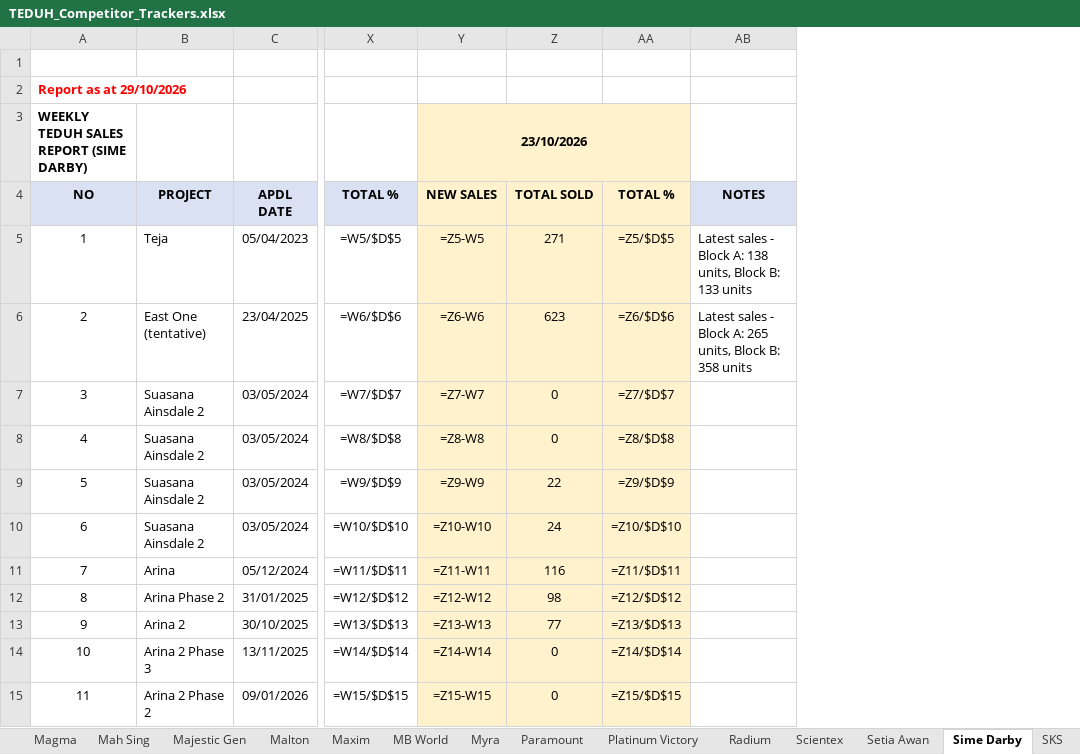
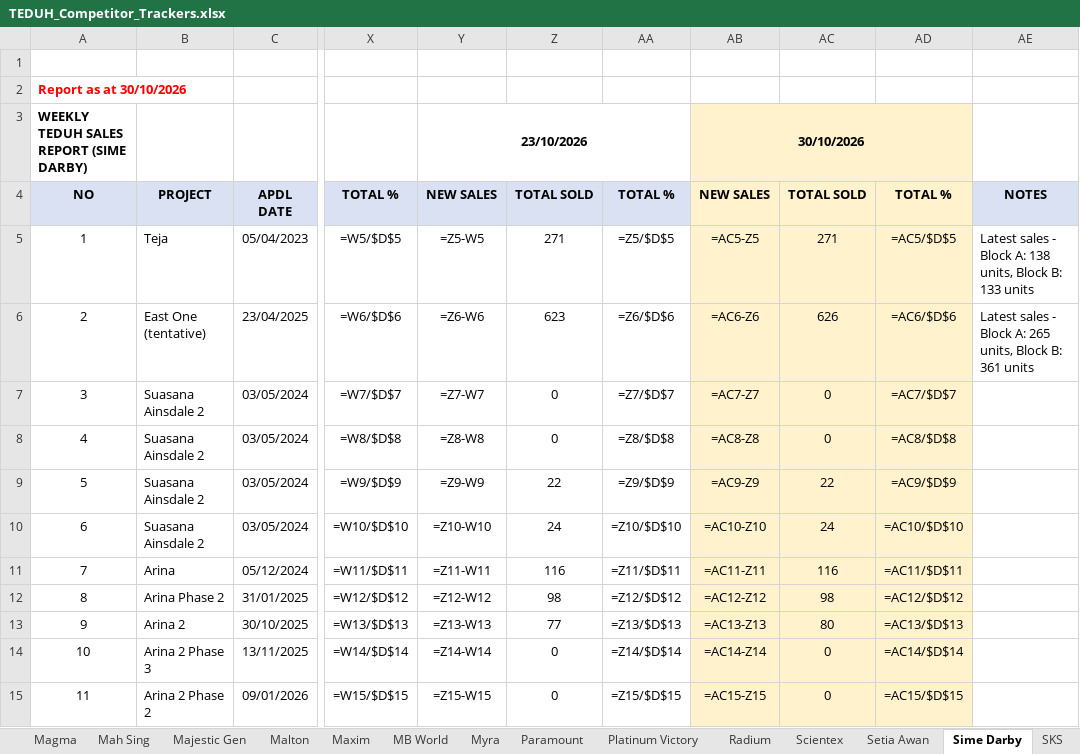
Before and after one commit to smtcu/teduh-tracker, an Excel workbook: docs/downloads/TEDUH_Competitor_Trackers.xlsx, sheet Sime Darby, drawn as a sheet; only a part is shown, gaps mark what is left out; values as stored, in another font and other column widths than the file's, no borders; formulas without a stored value are shown as written; addresses are those after the commit; the diff covers the shown part only; the diff names each change by its address in the sheet, - before the commit and + after, or states it on an @@ line.

```diff
--- a/docs/downloads/TEDUH_Competitor_Trackers.xlsx (sheet Sime Darby)
+++ b/docs/downloads/TEDUH_Competitor_Trackers.xlsx (sheet Sime Darby)
+column AB, rows 3-15: 30/10/2026 | NEW SALES | =AC5-Z5 | =AC6-Z6 | =AC7-Z7 | =AC8-Z8 | =AC9-Z9 | =AC10-Z10 | =AC11-Z11 | =AC12-Z12 | =AC13-Z13 | =AC14-Z14 | =AC15-Z15
+column AC, rows 4-15: TOTAL SOLD | 271 | 626 | 0 | 0 | 22 | 24 | 116 | 98 | 80 | 0 | 0
+column AD, rows 4-15: TOTAL % | =AC5/$D$5 | =AC6/$D$6 | =AC7/$D$7 | =AC8/$D$8 | =AC9/$D$9 | =AC10/$D$10 | =AC11/$D$11 | =AC12/$D$12 | =AC13/$D$13 | =AC14/$D$14 | =AC15/$D$15
-A2: Report as at 29/10/2026
+A2: Report as at 30/10/2026
-Y3 fill: #FFF2CC
+Y3 fill: none
-Y4:AA4 fill: #FFF2CC
+Y4:AA4 fill: #D9E1F2
-Y5:AA15 fill: #FFF2CC
+Y5:AA15 fill: none
-AE6: …Block B: 358 units
+AE6: …Block B: 361 units
```
Also changed, not shown: 4 edited cells and cell formats elsewhere in this sheet, sheet SP Setia, sheet Scientex, sheet Ecoworld, sheet KSL, sheet Mah Sing, sheet Lagenda, 23 more sheets, docs/downloads/Johor_Teduh_Weekly_Update.xlsx, docs/downloads/Seputeh_Hills_Teduh_Weekly_Update.xlsx, 25 other files.
